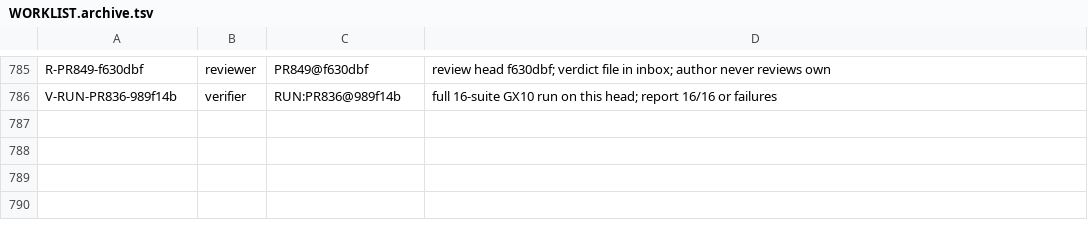
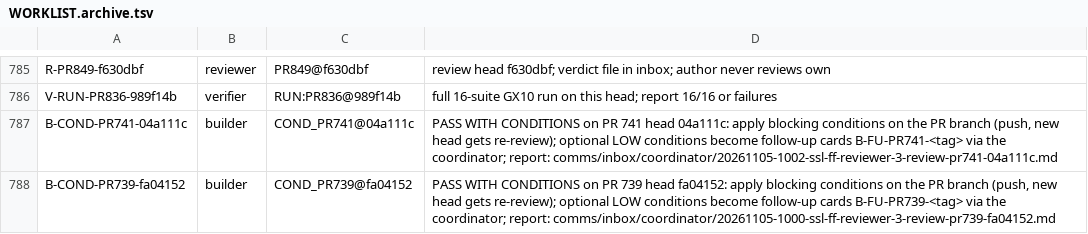
Before and after one commit to SpinStateLabs/field-platform, a TSV file: comms/WORKLIST.archive.tsv, drawn as a sheet; only a part is shown, gaps mark what is left out.

Commit message:
comms: queue-keeper restock

```diff
--- a/comms/WORKLIST.archive.tsv
+++ b/comms/WORKLIST.archive.tsv
@@ -786 +786,3 @@ R-PR849-f630dbf	reviewer	PR849@f630dbf	review head f630dbf; verdict file in inbo
 V-RUN-PR836-989f14b	verifier	RUN:PR836@989f14b	full 16-suite GX10 run on this head; report 16/16 or failures
+B-COND-PR741-04a111c	builder	COND_PR741@04a111c	PASS WITH CONDITIONS on PR 741 head 04a111c: apply blocking conditions on the PR branch (push, new head gets re-review); optional LOW conditions become follow-up cards B-FU-PR741-<tag> via the coordinator; report: comms/inbox/coordinator/20261105-1002-ssl-ff-reviewer-3-review-pr741-04a111c.md
+B-COND-PR739-fa04152	builder	COND_PR739@fa04152	PASS WITH CONDITIONS on PR 739 head fa04152: apply blocking conditions on the PR branch (push, new head gets re-review); optional LOW conditions become follow-up cards B-FU-PR739-<tag> via the coordinator; report: comms/inbox/coordinator/20261105-1000-ssl-ff-reviewer-3-review-pr739-fa04152.md
```
Also changed, not shown: comms/WORKLIST.tsv.
